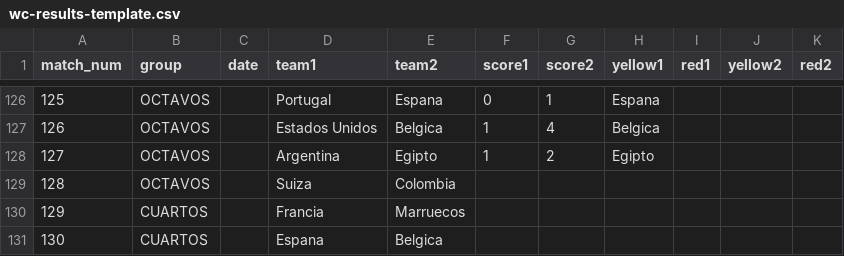
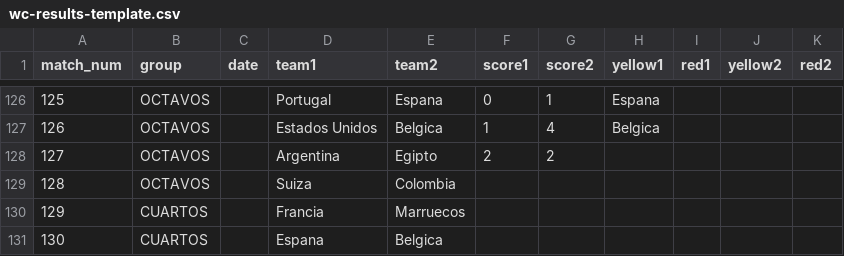
Before and after one commit to foxeProjects/FoxeArena, a CSV file: assets/wc-results-template.csv, drawn as a sheet; only a part is shown, gaps mark what is left out.

Commit message:
Actualizar wc-results-template.csv

```diff
--- a/assets/wc-results-template.csv
+++ b/assets/wc-results-template.csv
@@ -127,3 +127,3 @@ match_num,group,date,team1,team2,score1,score2,yellow1,red1,yellow2,red2
 126,OCTAVOS,,Estados Unidos,Belgica,1,4,Belgica,,,
-127,OCTAVOS,,Argentina,Egipto,1,2,Egipto,,,
+127,OCTAVOS,,Argentina,Egipto,2,2,,,,
 128,OCTAVOS,,Suiza,Colombia,,,,,,
```
